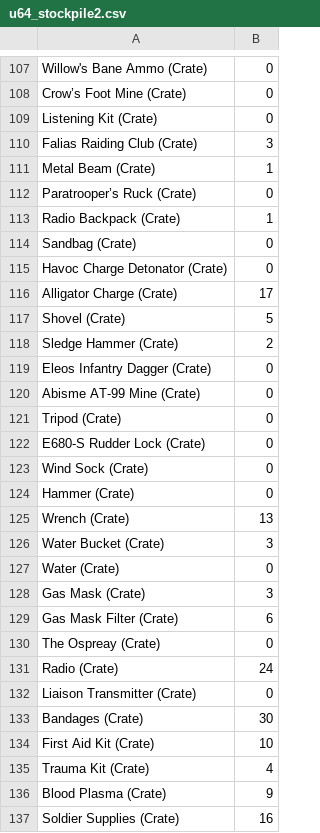
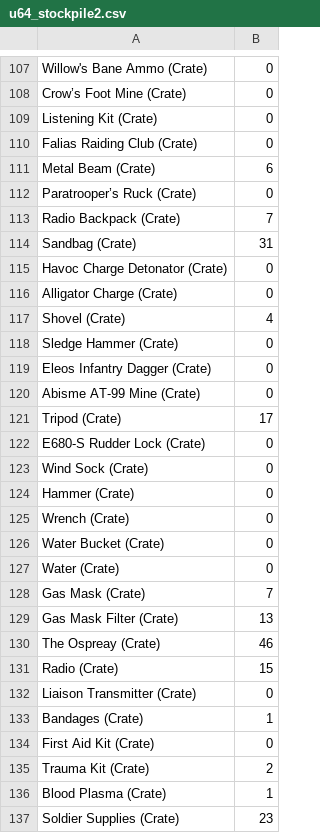
Before and after one commit to sslotin/foxhole-tools, a CSV file: parser/examples/u64_stockpile2.csv, drawn as a sheet; only a part is shown, gaps mark what is left out; the diff covers the shown part only.

```diff
--- a/parser/examples/u64_stockpile2.csv
+++ b/parser/examples/u64_stockpile2.csv
@@ -109,14 +109,14 @@ Crow’s Foot Mine (Crate),0
 Listening Kit (Crate),0
-Falias Raiding Club (Crate),3
-Metal Beam (Crate),1
+Falias Raiding Club (Crate),0
+Metal Beam (Crate),6
 Paratrooper’s Ruck (Crate),0
-Radio Backpack (Crate),1
-Sandbag (Crate),0
+Radio Backpack (Crate),7
+Sandbag (Crate),31
 Havoc Charge Detonator (Crate),0
-Alligator Charge (Crate),17
-Shovel (Crate),5
-Sledge Hammer (Crate),2
+Alligator Charge (Crate),0
+Shovel (Crate),4
+Sledge Hammer (Crate),0
 Eleos Infantry Dagger (Crate),0
 Abisme AT-99 Mine (Crate),0
-Tripod (Crate),0
+Tripod (Crate),17
 E680-S Rudder Lock (Crate),0
@@ -124,14 +124,14 @@ Wind Sock (Crate),0
 Hammer (Crate),0
-Wrench (Crate),13
-Water Bucket (Crate),3
+Wrench (Crate),0
+Water Bucket (Crate),0
 Water (Crate),0
-Gas Mask (Crate),3
-Gas Mask Filter (Crate),6
-The Ospreay (Crate),0
-Radio (Crate),24
+Gas Mask (Crate),7
+Gas Mask Filter (Crate),13
+The Ospreay (Crate),46
+Radio (Crate),15
 Liaison Transmitter (Crate),0
-Bandages (Crate),30
-First Aid Kit (Crate),10
-Trauma Kit (Crate),4
-Blood Plasma (Crate),9
-Soldier Supplies (Crate),16
+Bandages (Crate),1
+First Aid Kit (Crate),0
+Trauma Kit (Crate),2
+Blood Plasma (Crate),1
+Soldier Supplies (Crate),23
```
Also changed, not shown: 13 added rows, 1 removed row and 89 edited cells elsewhere in this file, parser/examples/u64_base.csv, parser/examples/u64_base2.csv, 1 other file.
